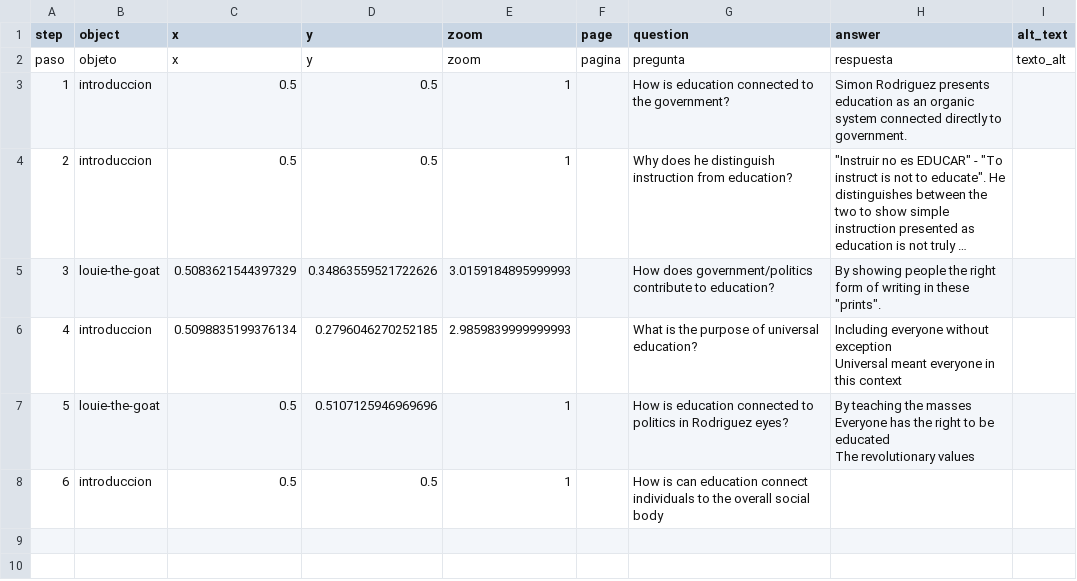
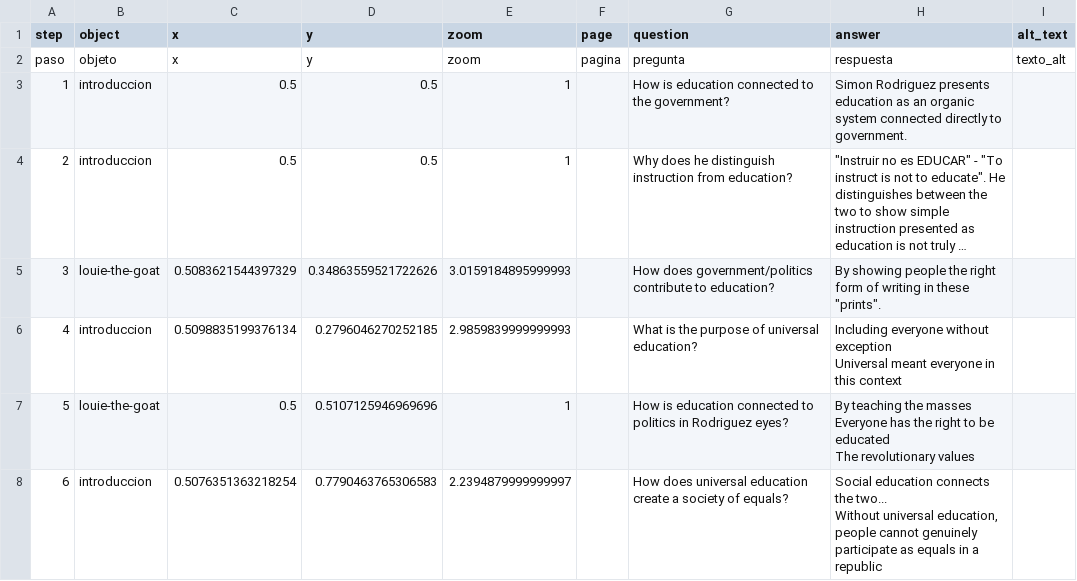
Before and after one commit to Roman-Empire26/telar-simon, a CSV file: telar-content/spreadsheets/blank_template.csv, drawn as a sheet; only a part is shown; long unchanged cells end in …; ↵ is a line break in a cell; the diff names each change by its address in the sheet, - before the commit and + after, or states it on an @@ line.

```diff
--- a/telar-content/spreadsheets/blank_template.csv
+++ b/telar-content/spreadsheets/blank_template.csv
-C8 (x): 0.5
+C8 (x): 0.5076351363218254
-D8 (y): 0.5
+D8 (y): 0.7790463765306583
-E8 (zoom): 1
+E8 (zoom): 2.2394879999999997
-G8 (question): How is can education connect individuals to the overall social body
+G8 (question): How does universal education create a society of equals?
-H8 (answer): (empty)
+H8 (answer): Social education connects the two... ↵ Without universal education, people cannot genuinely participate as equals in a republic
```
Also changed, not shown: 1 other file.
